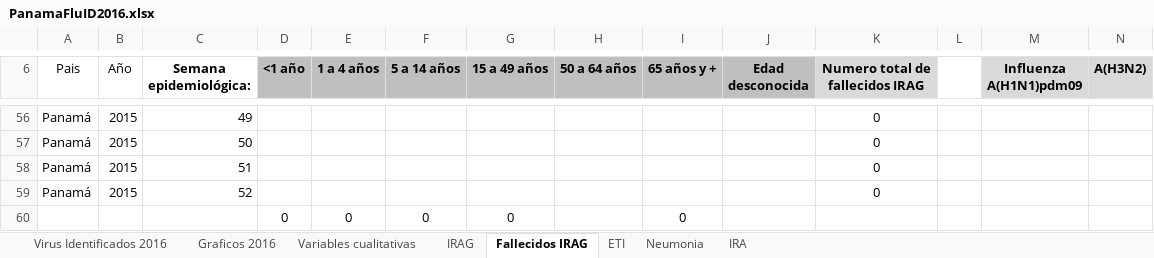
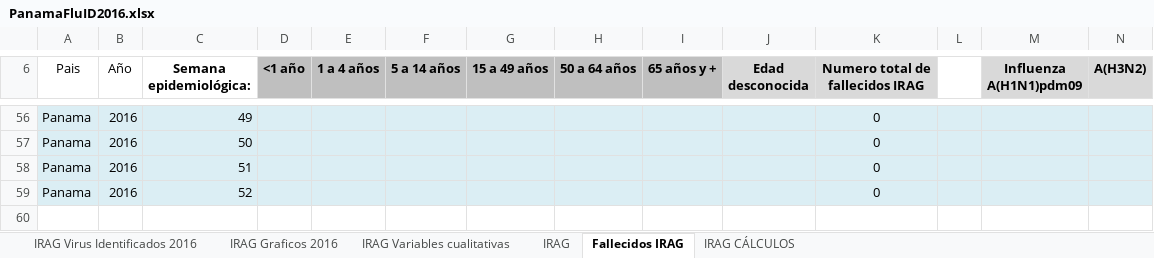
Before and after one commit to christianhxc/svprototype, an Excel workbook: reportes/uceti/PanamaFluID2016.xlsx, sheet Fallecidos IRAG, drawn as a sheet; only a part is shown, gaps mark what is left out; values as stored, in another font and other column widths than the file's, no borders; charts and pictures not drawn; rows hold the shown columns only; the diff covers the shown part only; the diff names each change by its address in the sheet, - before the commit and + after, or states it on an @@ line.

```diff
--- a/reportes/uceti/PanamaFluID2016.xlsx (sheet Fallecidos IRAG)
+++ b/reportes/uceti/PanamaFluID2016.xlsx (sheet Fallecidos IRAG)
-sheet tab: Variables cualitativas
+sheet tab: IRAG Variables cualitativas
-sheet tab: Virus Identificados 2016
-sheet tab: Graficos 2016
-sheet tab: ETI
-sheet tab: Neumonia
-sheet tab: IRA
+sheet tab: IRAG Virus Identificados 2016
+sheet tab: IRAG Graficos 2016
+sheet tab: IRAG CÁLCULOS
-J6 fill: #BFBFBF
+J6 fill: #D9D9D9
-A56:A59 (Pais): Panamá
+A56:A59 (Pais): Panama
-A56:N59 fill: none
+A56:N59 fill: #DBEEF4
-B56:B59 (Año): 2015
+B56:B59 (Año): 2016
-row 60:  |  |  | 0 | 0 | 0 | 0 |  | 0
```
Also changed, not shown: 98 edited cells, cell formats and merged cells elsewhere in this sheet, sheet IRAG, sheet IRAG Variables cualitativas, hidden cells, charts or pictures, 2 other files.
